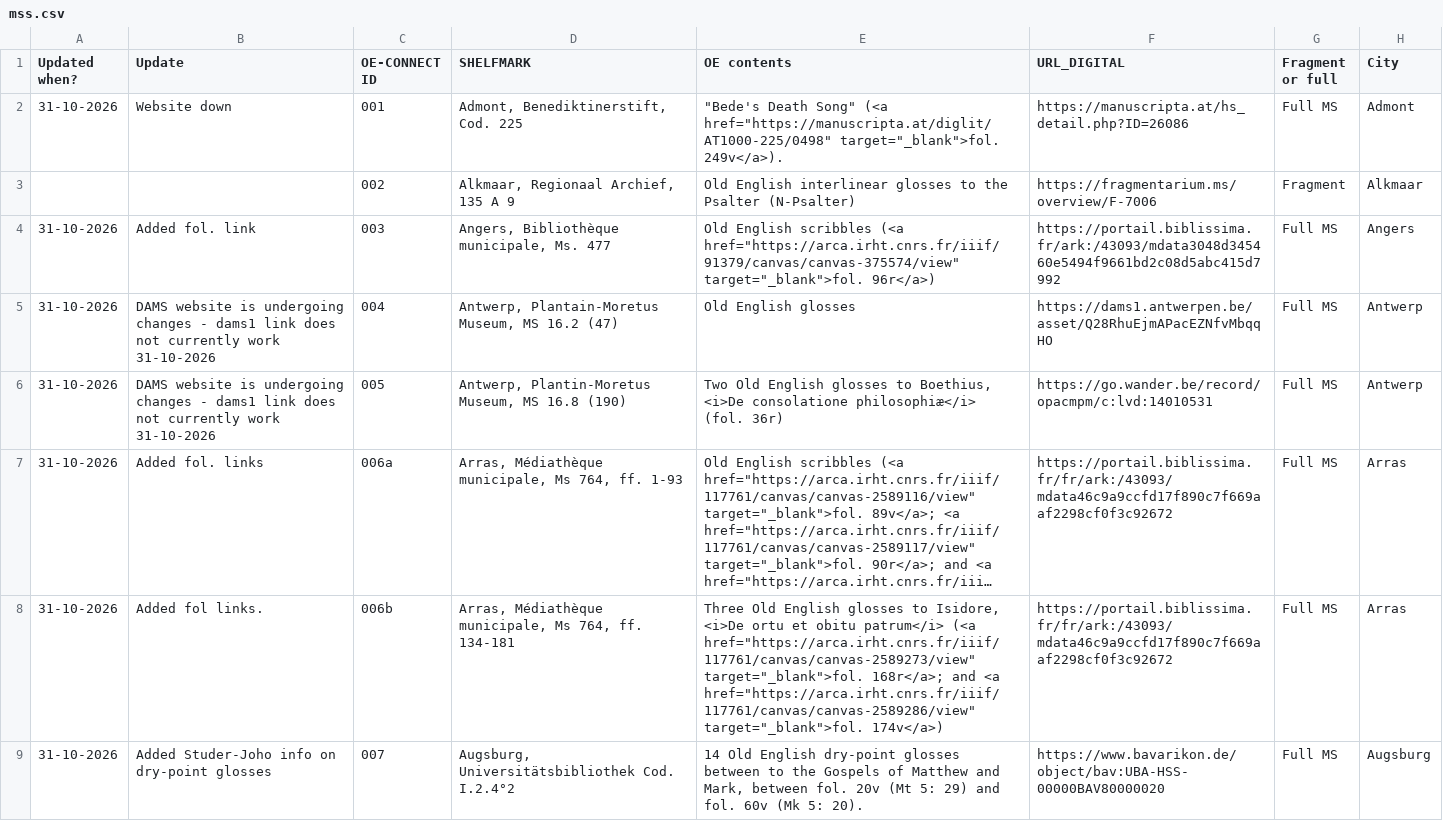
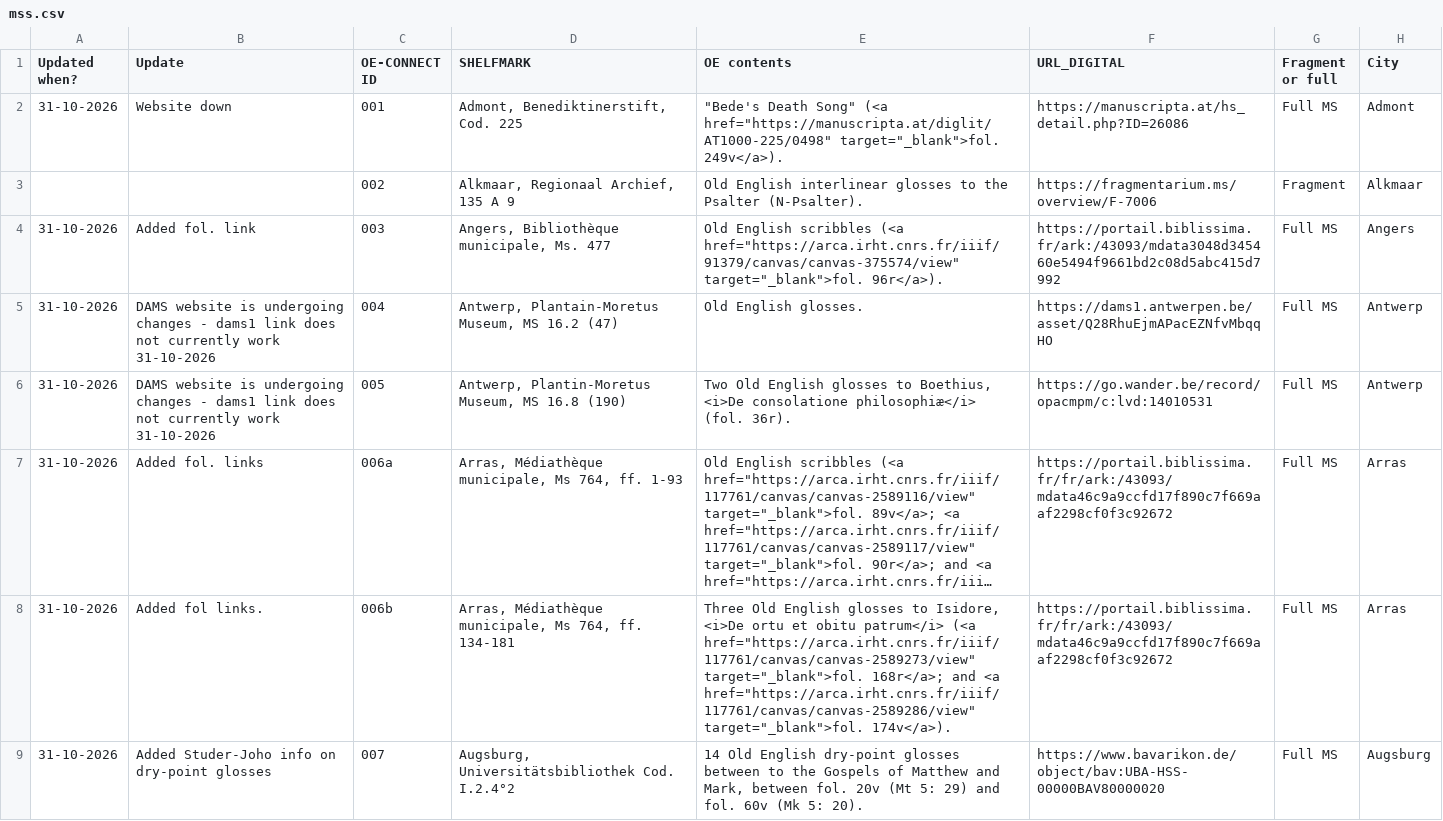
Before and after one commit to OE-CONNECT/oe-connect.github.io, a CSV file: assets/data/mss.csv, drawn as a sheet; only a part is shown; long unchanged cells end in …; the diff covers the shown part only; the diff names each change by its address in the sheet, - before the commit and + after, or states it on an @@ line.

Commit message:
Bot-varr Bjarki's heroic feat: update mss.csv from Google Sheets

```diff
--- a/assets/data/mss.csv
+++ b/assets/data/mss.csv
-E3 (OE contents): …the Psalter (N-Psalter)
+E3 (OE contents): …the Psalter (N-Psalter).
-E4 (OE contents): …href="https://arca.irht.cnrs.fr/iiif/91379/canvas/canvas-375574/view" target="_blank">fol. 96r</a>)
+E4 (OE contents): …href="https://arca.irht.cnrs.fr/iiif/91379/canvas/canvas-375574/view" target="_blank">fol. 96r</a>).
-E5 (OE contents): Old English glosses
+E5 (OE contents): Old English glosses.
-E6 (OE contents): …philosophiæ</i> (fol. 36r)
+E6 (OE contents): …philosophiæ</i> (fol. 36r).
-E8 (OE contents): …href="https://arca.irht.cnrs.fr/iiif/117761/canvas/canvas-2589286/view" target="_blank">fol. 174v</a>)
+E8 (OE contents): …href="https://arca.irht.cnrs.fr/iiif/117761/canvas/canvas-2589286/view" target="_blank">fol. 174v</a>).
```
Also changed, not shown: 101 edited cells elsewhere in this file.
